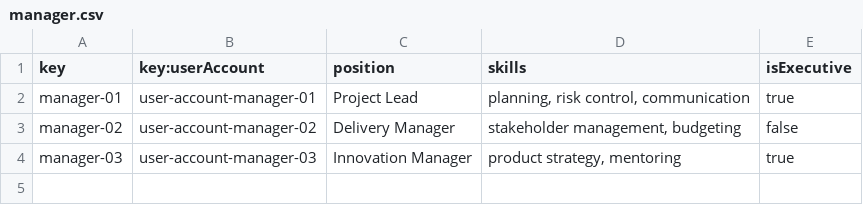
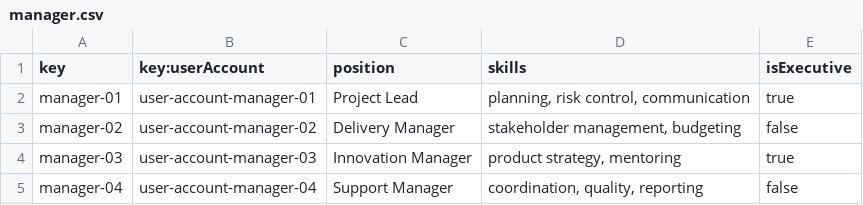
Before and after one commit to Flamyon/Acme-Starters, a CSV file: src/main/resources/WEB-INF/data/sample/batch-01/manager.csv, drawn as a sheet; the diff names each change by its address in the sheet, - before the commit and + after, or states it on an @@ line.

```diff
--- a/src/main/resources/WEB-INF/data/sample/batch-01/manager.csv
+++ b/src/main/resources/WEB-INF/data/sample/batch-01/manager.csv
+row 5: manager-04 | user-account-manager-04 | Support Manager | coordination, quality, reporting | false
```
Also changed, not shown: src/main/resources/WEB-INF/data/sample/batch-01/campaign.csv, src/main/resources/WEB-INF/data/sample/batch-01/invention.csv, 4 other files.
